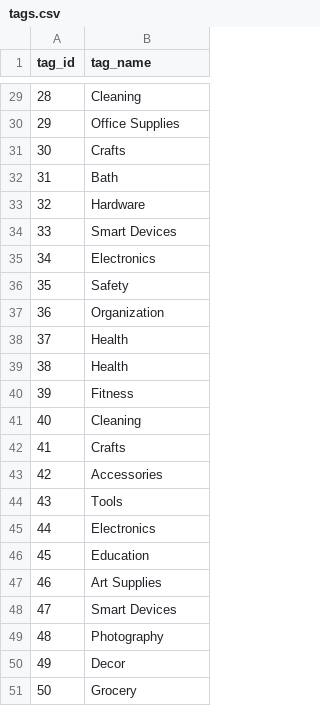
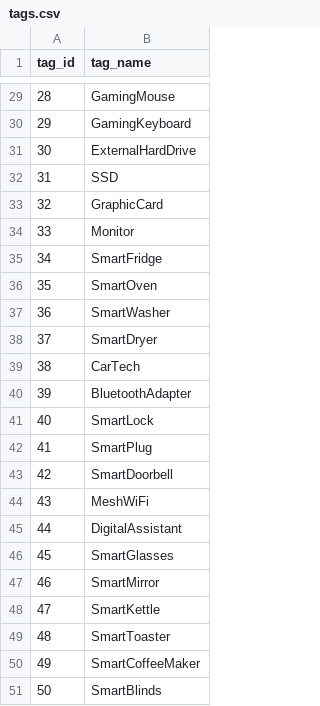
Before and after one commit to zelvaiz/Product-Recommendation-ELT-Pipeline, a CSV file: dataset/tags.csv, drawn as a sheet; only a part is shown, gaps mark what is left out; the diff covers the shown part only.

```diff
--- a/dataset/tags.csv
+++ b/dataset/tags.csv
@@ -29,23 +29,23 @@
-28,"Cleaning"
-29,"Office Supplies"
-30,"Crafts"
-31,"Bath"
-32,"Hardware"
-33,"Smart Devices"
-34,"Electronics"
-35,"Safety"
-36,"Organization"
-37,"Health"
-38,"Health"
-39,"Fitness"
-40,"Cleaning"
-41,"Crafts"
-42,"Accessories"
-43,"Tools"
-44,"Electronics"
-45,"Education"
-46,"Art Supplies"
-47,"Smart Devices"
-48,"Photography"
-49,"Decor"
-50,"Grocery"
+28,"GamingMouse"
+29,"GamingKeyboard"
+30,"ExternalHardDrive"
+31,"SSD"
+32,"GraphicCard"
+33,"Monitor"
+34,"SmartFridge"
+35,"SmartOven"
+36,"SmartWasher"
+37,"SmartDryer"
+38,"CarTech"
+39,"BluetoothAdapter"
+40,"SmartLock"
+41,"SmartPlug"
+42,"SmartDoorbell"
+43,"MeshWiFi"
+44,"DigitalAssistant"
+45,"SmartGlasses"
+46,"SmartMirror"
+47,"SmartKettle"
+48,"SmartToaster"
+49,"SmartCoffeeMaker"
+50,"SmartBlinds"
```
Also changed, not shown: 27 edited cells elsewhere in this file, dataset/product.csv.
